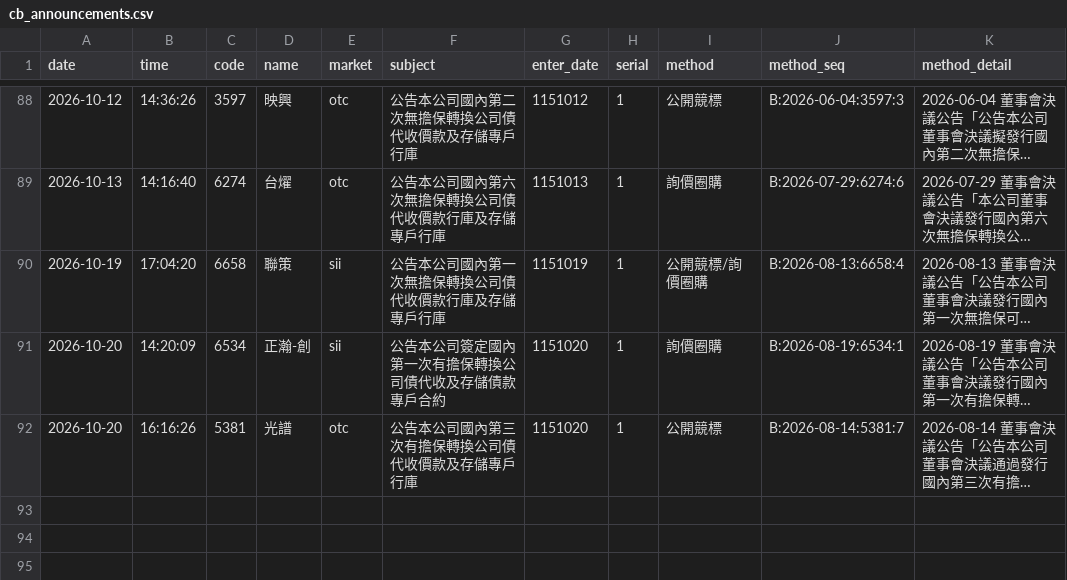
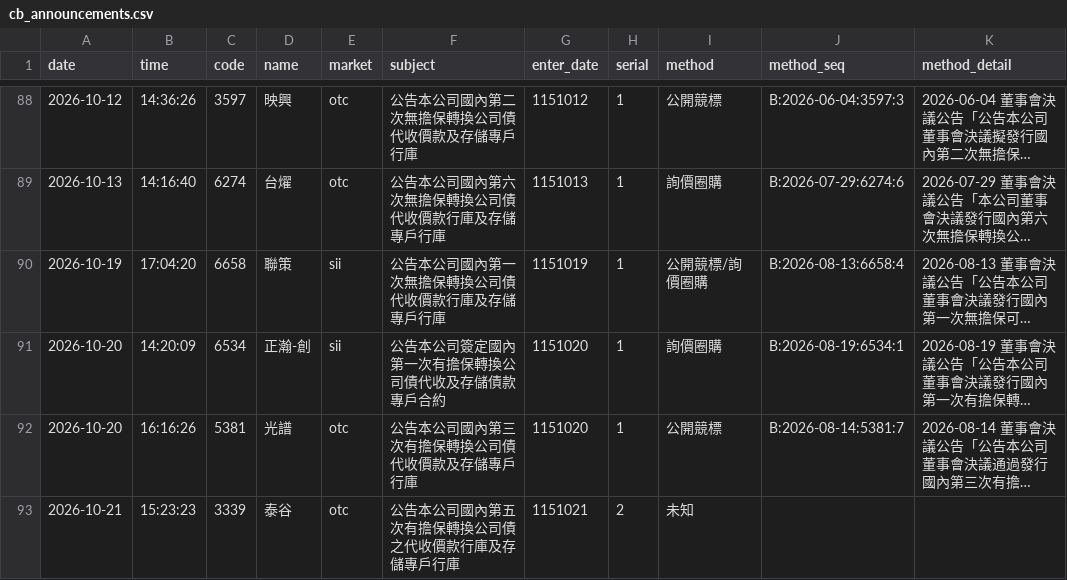
Before and after one commit to kevin92827/stock_track, a CSV file: data/cb_announcements.csv, drawn as a sheet; only a part is shown, gaps mark what is left out; long unchanged cells end in …; the diff names each change by its address in the sheet, - before the commit and + after, or states it on an @@ line.

```diff
--- a/data/cb_announcements.csv
+++ b/data/cb_announcements.csv
+row 93: 2026-10-21 | 15:23:23 | 3339 | 泰谷 | otc | 公告本公司國內第五次有擔保轉換公司債之代收價款行庫及存儲專戶行庫 | 1151021 | 2 | 未知
```
Also changed, not shown: data/cb_board.csv, data/corp_actions.csv, 5 other files.
